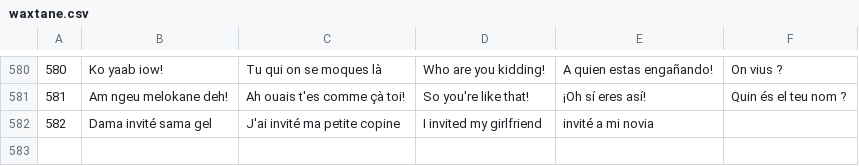
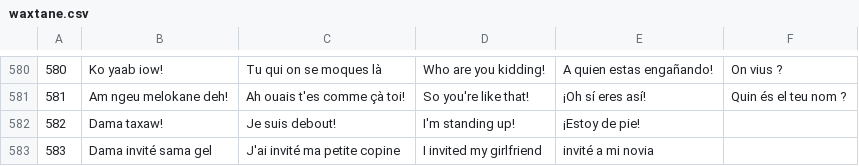
Before and after one commit to MedouneSGB/Waxtane, a CSV file: data/waxtane.csv, drawn as a sheet; only a part is shown, gaps mark what is left out; addresses are those after the commit; the diff names each change by its address in the sheet, - before the commit and + after, or states it on an @@ line.

Commit message:
Add missing line

```diff
--- a/data/waxtane.csv
+++ b/data/waxtane.csv
+row 582: 582 | Dama taxaw! | Je suis debout! | I'm standing up! | ¡Estoy de pie!
@@ column A renumbered from row 583 down @@
```
